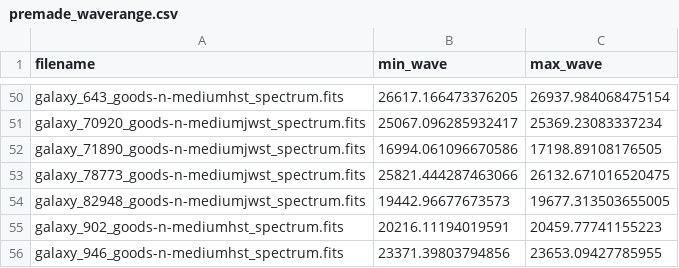
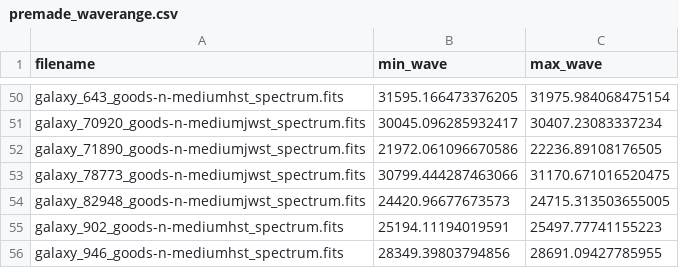
Before and after one commit to AstroSummerWorkshop/Projects, a CSV file: redshift_project/data/premade_waverange.csv, drawn as a sheet; only a part is shown, gaps mark what is left out; the diff covers the shown part only; the diff names each change by its address in the sheet, - before the commit and + after, or states it on an @@ line.

Commit message:
Fixed the projects. Answer key should run without errors.

```diff
--- a/redshift_project/data/premade_waverange.csv
+++ b/redshift_project/data/premade_waverange.csv
-B50 (min_wave): 26617.166473376205
+B50 (min_wave): 31595.166473376205
-C50 (max_wave): 26937.984068475154
+C50 (max_wave): 31975.984068475154
-B51 (min_wave): 25067.096285932417
+B51 (min_wave): 30045.096285932417
-C51 (max_wave): 25369.23083337234
+C51 (max_wave): 30407.23083337234
-B52 (min_wave): 16994.061096670586
+B52 (min_wave): 21972.061096670586
-C52 (max_wave): 17198.89108176505
+C52 (max_wave): 22236.89108176505
-B53 (min_wave): 25821.444287463066
+B53 (min_wave): 30799.444287463066
-C53 (max_wave): 26132.671016520475
+C53 (max_wave): 31170.671016520475
-B54 (min_wave): 19442.96677673573
+B54 (min_wave): 24420.96677673573
-C54 (max_wave): 19677.313503655005
+C54 (max_wave): 24715.313503655005
-B55 (min_wave): 20216.11194019591
+B55 (min_wave): 25194.11194019591
-C55 (max_wave): 20459.77741155223
+C55 (max_wave): 25497.77741155223
-B56 (min_wave): 23371.39803794856
+B56 (min_wave): 28349.39803794856
-C56 (max_wave): 23653.09427785955
+C56 (max_wave): 28691.09427785955
```
Also changed, not shown: 1 added row, 1 removed row and 94 edited cells elsewhere in this file, redshift_project/data/redshift_catalog.csv, 3 other files.
